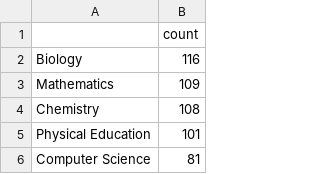
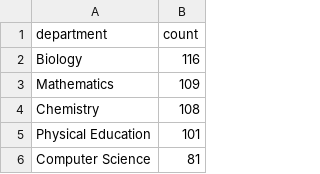
Before and after one commit to HCDigitalScholarship/summer-django, a CSV file: department_counts.csv, drawn as a sheet; only a part is shown.

Commit message:
Update department_counts.csv

```diff
--- a/department_counts.csv
+++ b/department_counts.csv
@@ -1,2 +1,2 @@
-,count
+department,count
 Biology,116
```
